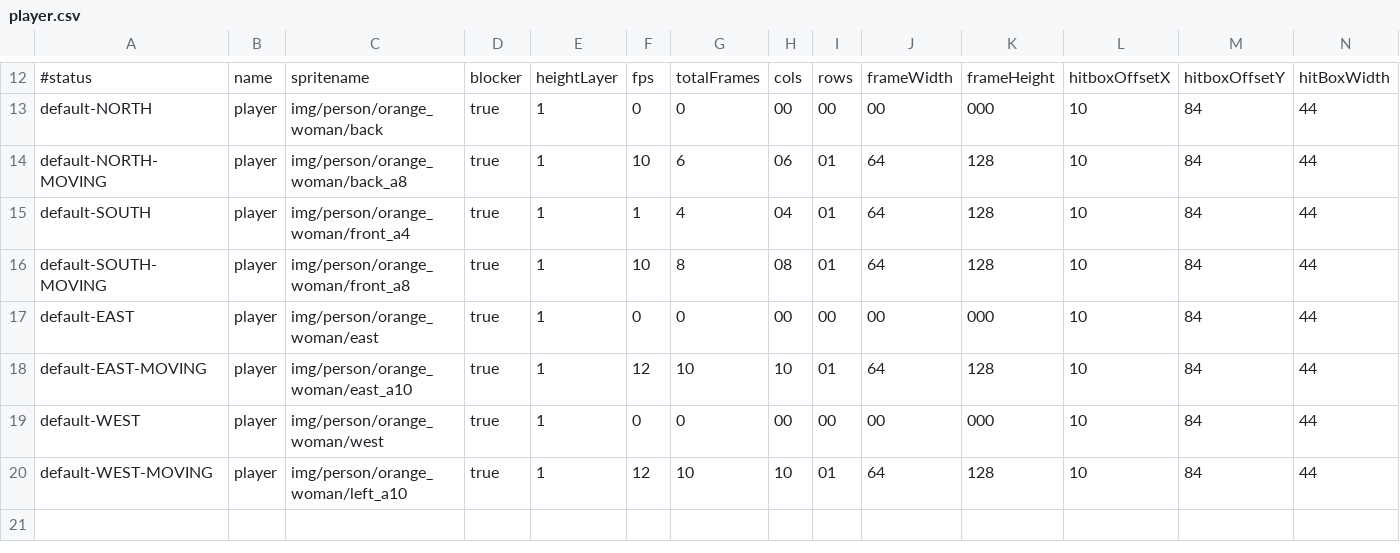
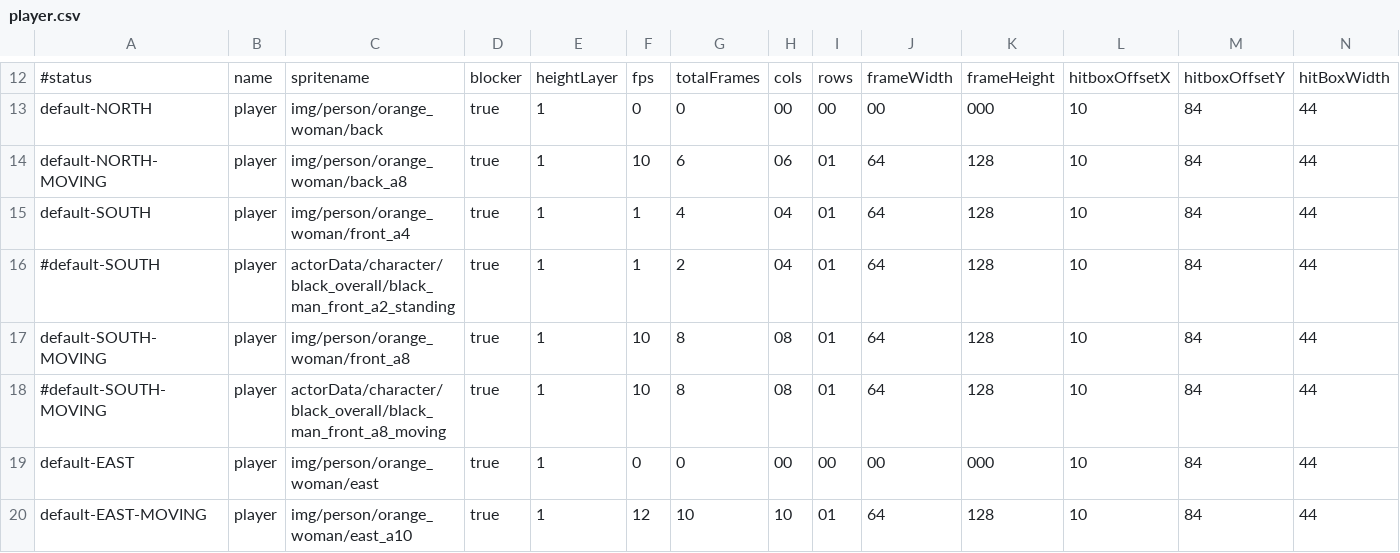
Before and after one commit to WolfgangBischoff/Ceres, a CSV file: src/main/resources/actorData/player.csv, drawn as a sheet; only a part is shown, gaps mark what is left out; the shorter side is filled out with more unchanged rows; rows hold the shown columns only; the diff names each change by its address in the sheet, - before the commit and + after, or states it on an @@ line.

```diff
--- a/src/main/resources/actorData/player.csv
+++ b/src/main/resources/actorData/player.csv
+row 16: #default-SOUTH | player | actorData/character/black_overall/black_man_front_a2_standing | true | 1 | 1 | 2 | 04 | 01 | 64 | 128 | 10 | 84 | 44
+row 18: #default-SOUTH-MOVING | player | actorData/character/black_overall/black_man_front_a8_moving | true | 1 | 10 | 8 | 08 | 01 | 64 | 128 | 10 | 84 | 44
```
Also changed, not shown: src/main/resources/actorData/_actorfile_pattern.csv, src/main/resources/level/crewdeck/crewdeck.csv, 6 other files.
